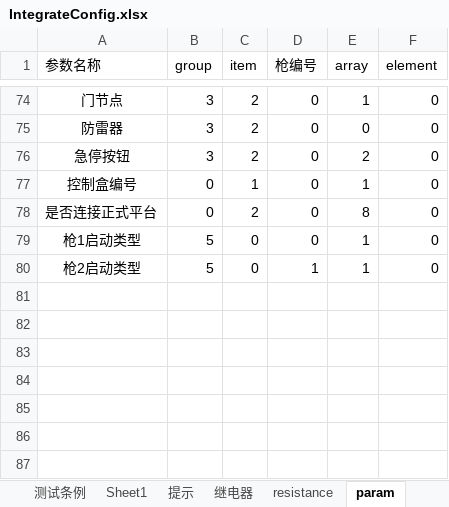
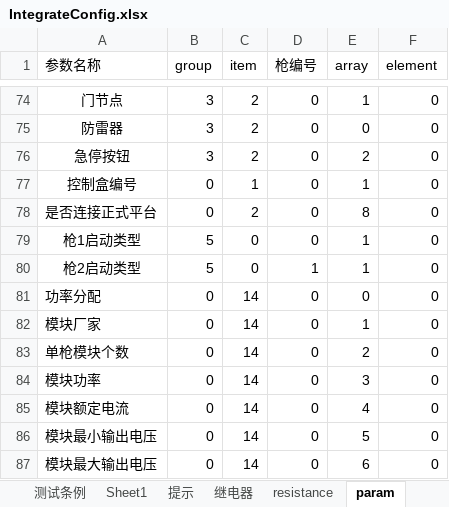
Before and after one commit to newdoublefish/mcmctestsys, an Excel workbook: config/project/Integrate_120KW/IntegrateConfig.xlsx, sheet param, drawn as a sheet; only a part is shown, gaps mark what is left out; values as stored, in another font and other column widths than the file's, no borders; the diff names each change by its address in the sheet, - before the commit and + after, or states it on an @@ line.

```diff
--- a/config/project/Integrate_120KW/IntegrateConfig.xlsx (sheet param)
+++ b/config/project/Integrate_120KW/IntegrateConfig.xlsx (sheet param)
+row 81: 功率分配 | 0 | 14 | 0 | 0 | 0
+row 82: 模块厂家 | 0 | 14 | 0 | 1 | 0
+row 83: 单枪模块个数 | 0 | 14 | 0 | 2 | 0
+row 84: 模块功率 | 0 | 14 | 0 | 3 | 0
+row 85: 模块额定电流 | 0 | 14 | 0 | 4 | 0
+row 86: 模块最小输出电压 | 0 | 14 | 0 | 5 | 0
+row 87: 模块最大输出电压 | 0 | 14 | 0 | 6 | 0
```
Also changed, not shown: sheet 测试条例, sheet BIBO, 6 other files.
